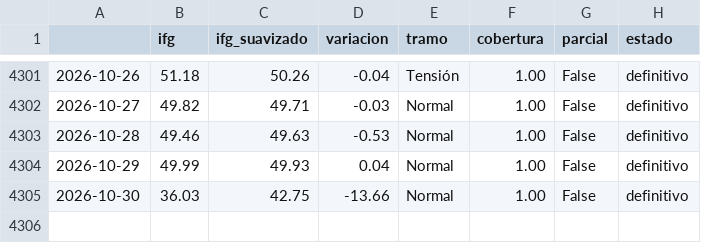
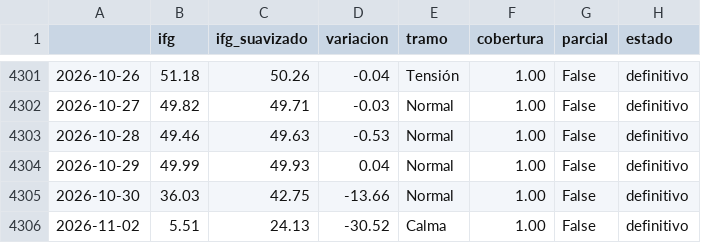
Before and after one commit to elespeculador-datos/ifg, a CSV file: docs/ifg_serie.csv, drawn as a sheet; only a part is shown, gaps mark what is left out.

```diff
--- a/docs/ifg_serie.csv
+++ b/docs/ifg_serie.csv
@@ -4305 +4305,2 @@
 2026-10-30,36.03,42.75,-13.66,Normal,1.00,False,definitivo
+2026-11-02,5.51,24.13,-30.52,Calma,1.00,False,definitivo
```
Also changed, not shown: datos/prima.csv, docs/componentes.csv, 6 other files.
